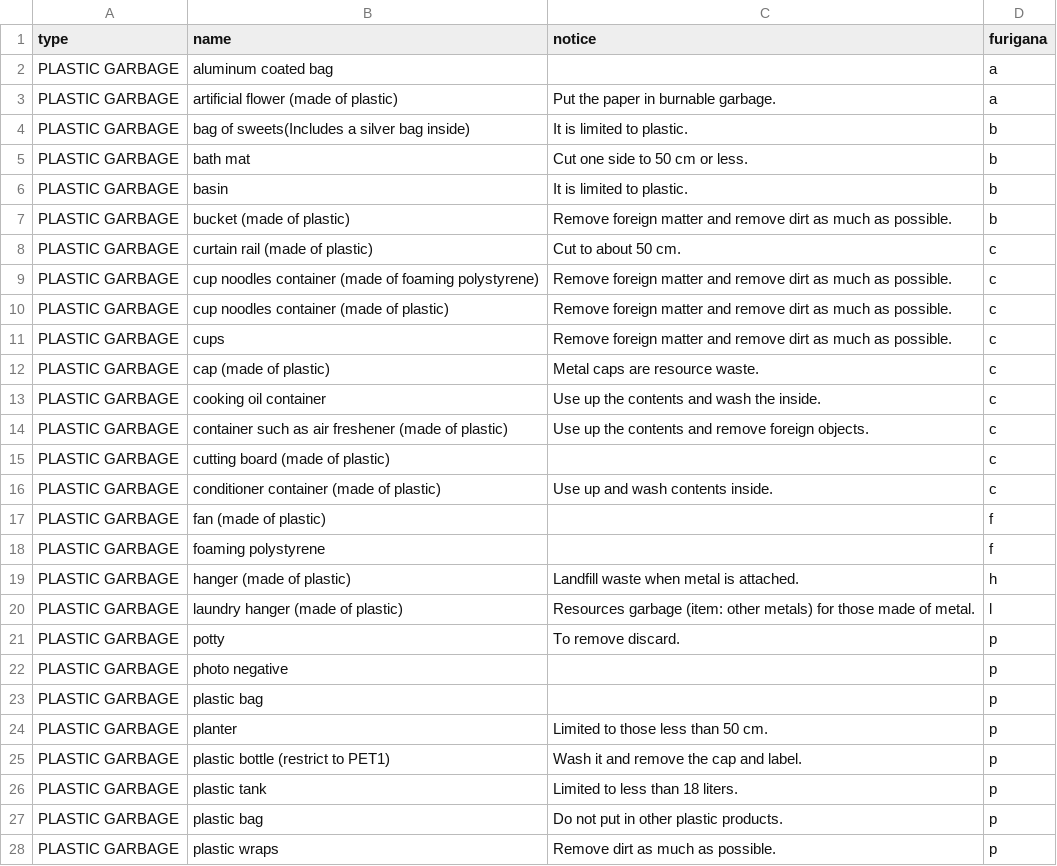
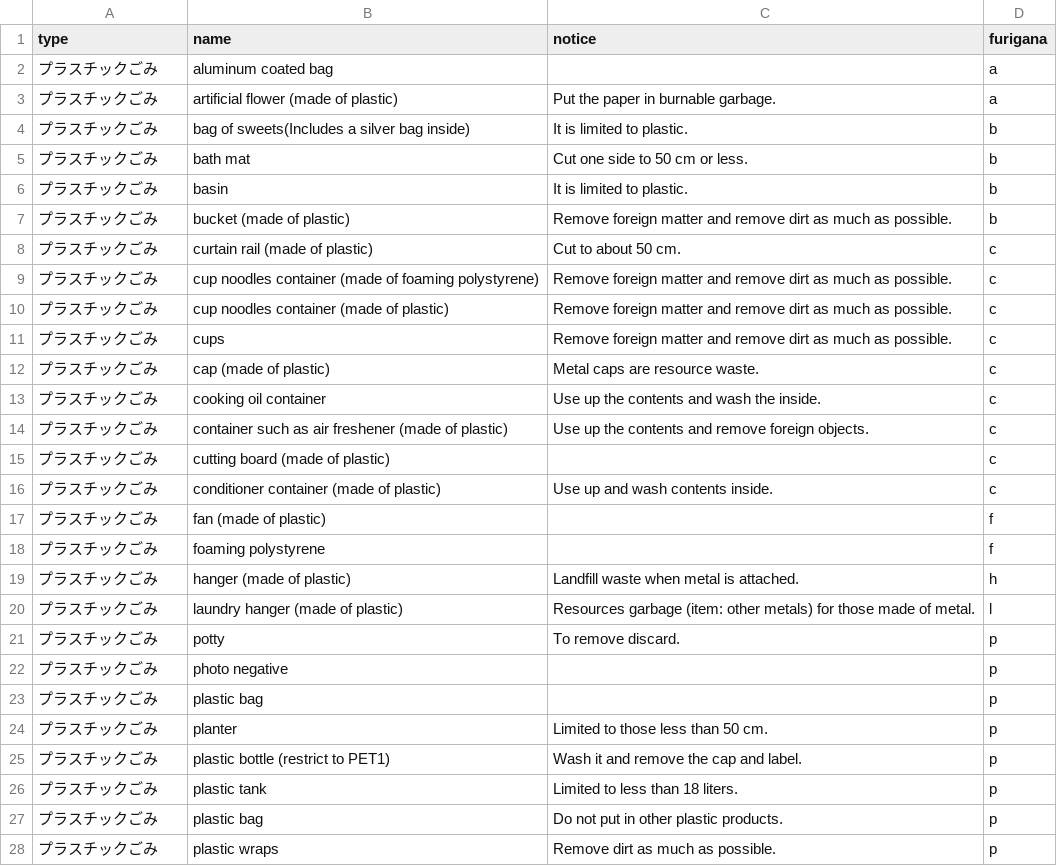
Before and after one commit to Shimizu-Sunto/5374en, a CSV file: data/target.csv, drawn as a sheet; only a part is shown; the diff covers the shown part only.

Commit message:
Update target.csv

```diff
--- a/data/target.csv
+++ b/data/target.csv
@@ -1,28 +1,28 @@
 type,name,notice,furigana
-PLASTIC GARBAGE,aluminum coated bag,,a
-PLASTIC GARBAGE,artificial flower (made of plastic),Put the paper in burnable garbage.,a
-PLASTIC GARBAGE,bag of sweets(Includes a silver bag inside),It is limited to plastic.,b
-PLASTIC GARBAGE,bath mat,Cut one side to 50 cm or less.,b
-PLASTIC GARBAGE,basin,It is limited to plastic.,b
-PLASTIC GARBAGE,bucket (made of plastic),Remove foreign matter and remove dirt as much as possible.,b
-PLASTIC GARBAGE,curtain rail (made of plastic),Cut to about 50 cm.,c
-PLASTIC GARBAGE,cup noodles container (made of foaming polystyrene),Remove foreign matter and remove dirt as much as possible.,c
-PLASTIC GARBAGE,cup noodles container (made of plastic),Remove foreign matter and remove dirt as much as possible.,c
-PLASTIC GARBAGE,cups,Remove foreign matter and remove dirt as much as possible.,c
-PLASTIC GARBAGE,cap (made of plastic),Metal caps are resource waste.,c
-PLASTIC GARBAGE,cooking oil container,Use up the contents and wash the inside.,c
-PLASTIC GARBAGE,container such as air freshener (made of plastic),Use up the contents and remove foreign objects.,c
-PLASTIC GARBAGE,cutting board (made of plastic),,c
-PLASTIC GARBAGE,conditioner container (made of plastic),Use up and wash contents inside.,c
-PLASTIC GARBAGE,fan (made of plastic),,f
-PLASTIC GARBAGE,foaming polystyrene,,f
-PLASTIC GARBAGE,hanger (made of plastic),Landfill waste when metal is attached.,h
-PLASTIC GARBAGE,laundry hanger (made of plastic),Resources garbage (item: other metals) for those made of metal.,l
-PLASTIC GARBAGE,potty,To remove discard.,p
-PLASTIC GARBAGE,photo negative,,p
-PLASTIC GARBAGE,plastic bag,,p
-PLASTIC GARBAGE,planter,Limited to those less than 50 cm.,p
-PLASTIC GARBAGE,plastic bottle (restrict to PET1),Wash it and remove the cap and label.,p
-PLASTIC GARBAGE,plastic tank,Limited to less than 18 liters.,p
-PLASTIC GARBAGE,plastic bag,Do not put in other plastic products.,p
-PLASTIC GARBAGE,plastic wraps,Remove dirt as much as possible.,p
+プラスチックごみ,aluminum coated bag,,a
+プラスチックごみ,artificial flower (made of plastic),Put the paper in burnable garbage.,a
+プラスチックごみ,bag of sweets(Includes a silver bag inside),It is limited to plastic.,b
+プラスチックごみ,bath mat,Cut one side to 50 cm or less.,b
+プラスチックごみ,basin,It is limited to plastic.,b
+プラスチックごみ,bucket (made of plastic),Remove foreign matter and remove dirt as much as possible.,b
+プラスチックごみ,curtain rail (made of plastic),Cut to about 50 cm.,c
+プラスチックごみ,cup noodles container (made of foaming polystyrene),Remove foreign matter and remove dirt as much as possible.,c
+プラスチックごみ,cup noodles container (made of plastic),Remove foreign matter and remove dirt as much as possible.,c
+プラスチックごみ,cups,Remove foreign matter and remove dirt as much as possible.,c
+プラスチックごみ,cap (made of plastic),Metal caps are resource waste.,c
+プラスチックごみ,cooking oil container,Use up the contents and wash the inside.,c
+プラスチックごみ,container such as air freshener (made of plastic),Use up the contents and remove foreign objects.,c
+プラスチックごみ,cutting board (made of plastic),,c
+プラスチックごみ,conditioner container (made of plastic),Use up and wash contents inside.,c
+プラスチックごみ,fan (made of plastic),,f
+プラスチックごみ,foaming polystyrene,,f
+プラスチックごみ,hanger (made of plastic),Landfill waste when metal is attached.,h
+プラスチックごみ,laundry hanger (made of plastic),Resources garbage (item: other metals) for those made of metal.,l
+プラスチックごみ,potty,To remove discard.,p
+プラスチックごみ,photo negative,,p
+プラスチックごみ,plastic bag,,p
+プラスチックごみ,planter,Limited to those less than 50 cm.,p
+プラスチックごみ,plastic bottle (restrict to PET1),Wash it and remove the cap and label.,p
+プラスチックごみ,plastic tank,Limited to less than 18 liters.,p
+プラスチックごみ,plastic bag,Do not put in other plastic products.,p
+プラスチックごみ,plastic wraps,Remove dirt as much as possible.,p
```
Also changed, not shown: 128 edited cells elsewhere in this file.
